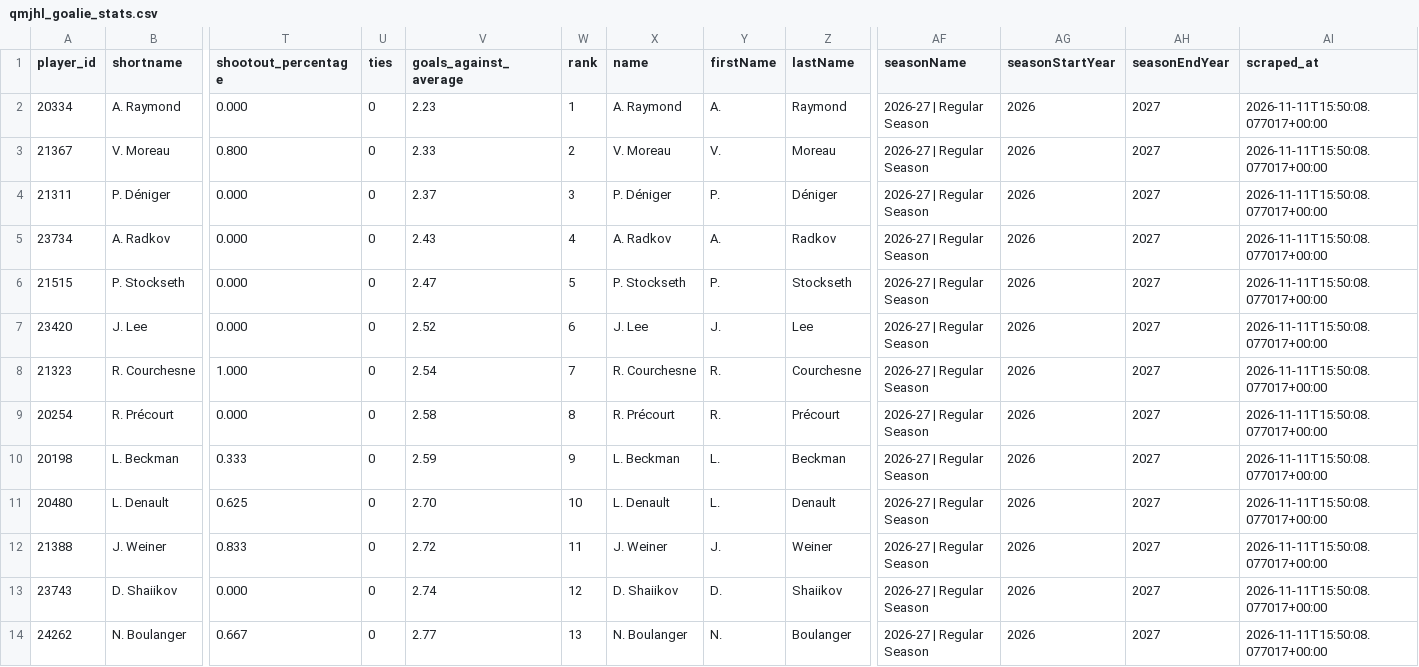
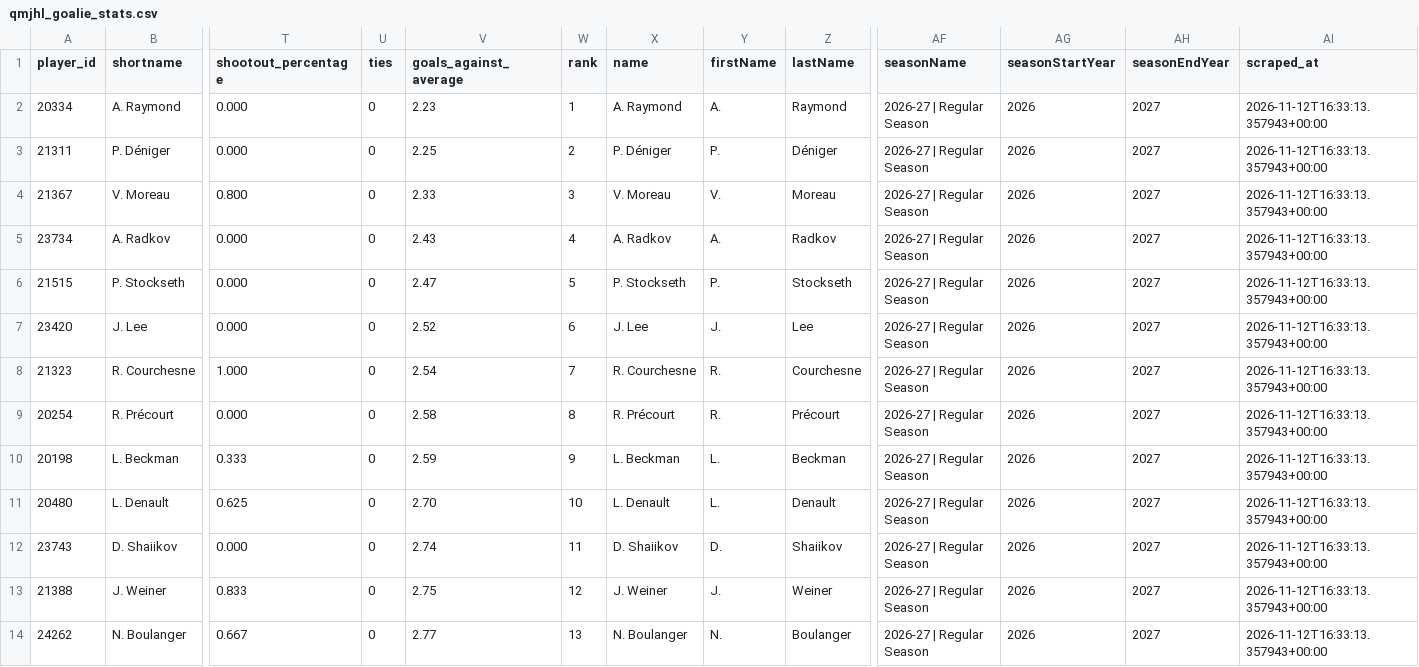
Before and after one commit to KyleMcC11/sticksup-hockey, a CSV file: public/data/qmjhl_goalie_stats.csv, drawn as a sheet; only a part is shown, gaps mark what is left out; removed rows and columns are numbered as before the commit, all else as after; rows hold the shown columns only; the diff covers the shown part only; the diff names each change by its address in the sheet, - before the commit and + after, or states it on an @@ line.

```diff
--- a/public/data/qmjhl_goalie_stats.csv
+++ b/public/data/qmjhl_goalie_stats.csv
-AI2 (scraped_at): 2026-11-11T15:50:08.077017+00:00
+AI2 (scraped_at): 2026-11-12T16:33:13.357943+00:00
+row 3: 21311 | P. Déniger | 0.000 | 0 | 2.25 | 2 | P. Déniger | P. | Déniger | 2026-27 | Regular Season | 2026 | 2027 | 2026-11-12T16:33:13.357943+00:00
-W4 (rank): 2
+W4 (rank): 3
-AI4 (scraped_at): 2026-11-11T15:50:08.077017+00:00
+AI4 (scraped_at): 2026-11-12T16:33:13.357943+00:00
-row 4: 21311 | P. Déniger | 0.000 | 0 | 2.37 | 3 | P. Déniger | P. | Déniger | 2026-27 | Regular Season | 2026 | 2027 | 2026-11-11T15:50:08.077017+00:00
-AI5:AI11 (scraped_at): 2026-11-11T15:50:08.077017+00:00
+AI5:AI11 (scraped_at): 2026-11-12T16:33:13.357943+00:00
-row 12: 21388 | J. Weiner | 0.833 | 0 | 2.72 | 11 | J. Weiner | J. | Weiner | 2026-27 | Regular Season | 2026 | 2027 | 2026-11-11T15:50:08.077017+00:00
-W12 (rank): 12
+W12 (rank): 11
-AI12 (scraped_at): 2026-11-11T15:50:08.077017+00:00
+AI12 (scraped_at): 2026-11-12T16:33:13.357943+00:00
+row 13: 21388 | J. Weiner | 0.833 | 0 | 2.75 | 12 | J. Weiner | J. | Weiner | 2026-27 | Regular Season | 2026 | 2027 | 2026-11-12T16:33:13.357943+00:00
-AI14 (scraped_at): 2026-11-11T15:50:08.077017+00:00
+AI14 (scraped_at): 2026-11-12T16:33:13.357943+00:00
```
Also changed, not shown: 32 edited cells elsewhere in this file, public/data/qmjhl_game_events.csv, public/data/qmjhl_player_stats.csv, 3 other files.
